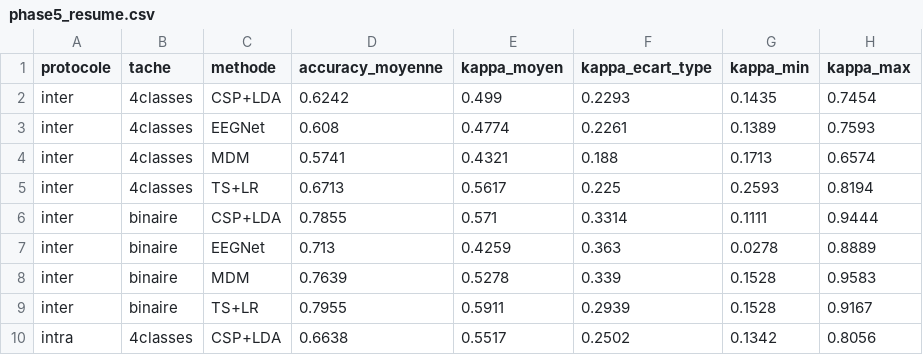
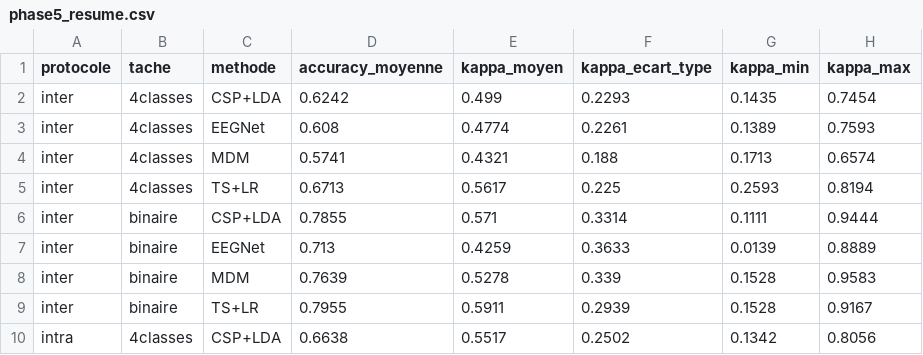
Before and after one commit to bilalmkd59/bci-imagerie-motrice, a CSV file: results/phase5_resume.csv, drawn as a sheet; only a part is shown.

Commit message:
Phase 6 : relance complète vérifiée, durées mesurées, README finalisé
Relance de bout en bout (154,8 min) : résultats des méthodes classiques identiques ;
EEGNet sur CPU diffère d'un essai pour 2 sujets sur 9 (kappa moyen inchangé).

```diff
--- a/results/phase5_resume.csv
+++ b/results/phase5_resume.csv
@@ -6,3 +6,3 @@ inter,4classes,TS+LR,0.6713,0.5617,0.225,0.2593,0.8194
 inter,binaire,CSP+LDA,0.7855,0.571,0.3314,0.1111,0.9444
-inter,binaire,EEGNet,0.713,0.4259,0.363,0.0278,0.8889
+inter,binaire,EEGNet,0.713,0.4259,0.3633,0.0139,0.8889
 inter,binaire,MDM,0.7639,0.5278,0.339,0.1528,0.9583
```
Also changed, not shown: results/phase5_predictions_inter.csv, results/phase5_scores_inter.csv, 9 other files.
